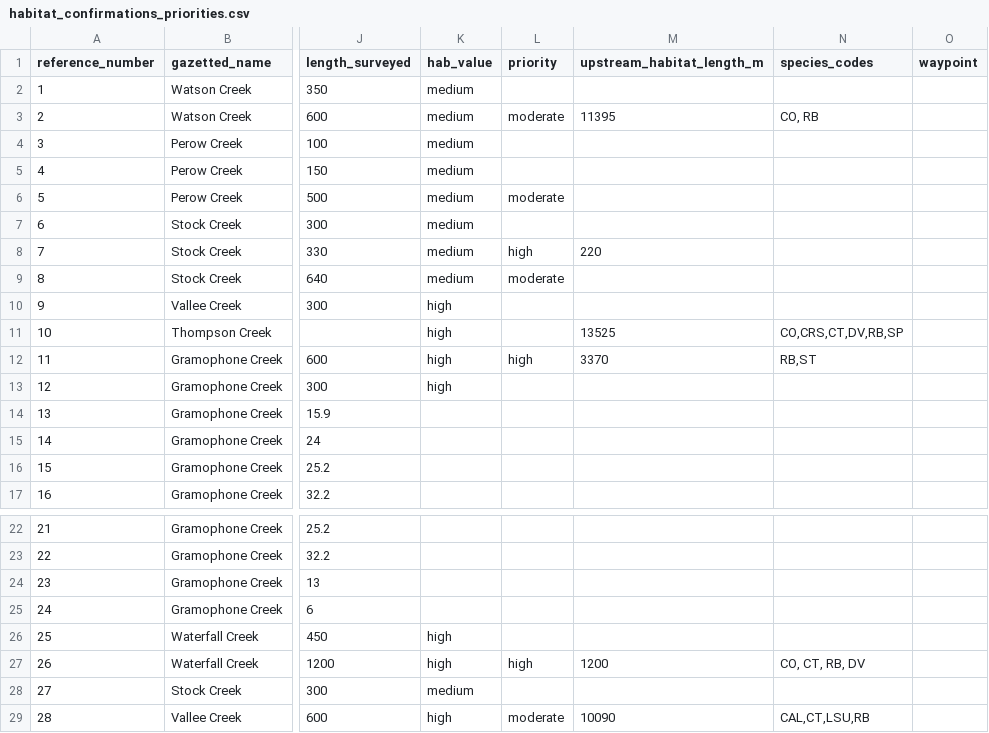
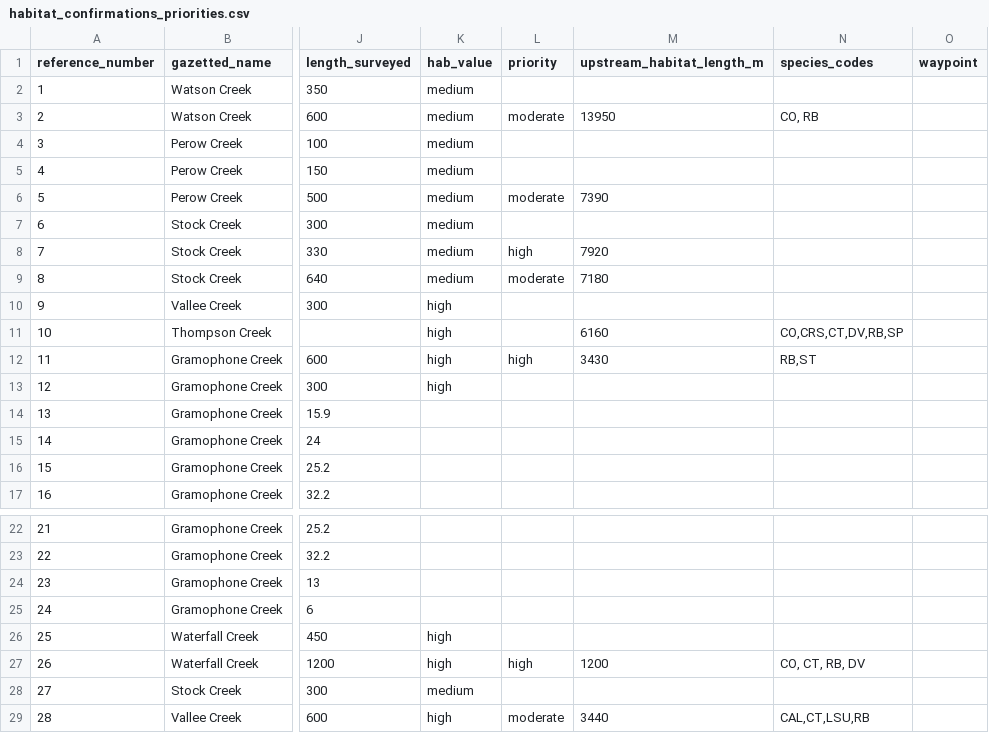
Before and after one commit to NewGraphEnvironment/fish_passage_bulkley_2022_reporting, a CSV file: data/habitat_confirmations_priorities.csv, drawn as a sheet; only a part is shown, gaps mark what is left out; the diff names each change by its address in the sheet, - before the commit and + after, or states it on an @@ line.

```diff
--- a/data/habitat_confirmations_priorities.csv
+++ b/data/habitat_confirmations_priorities.csv
-M3 (upstream_habitat_length_m): 11395
+M3 (upstream_habitat_length_m): 13950
-M6 (upstream_habitat_length_m): (empty)
+M6 (upstream_habitat_length_m): 7390
-M8 (upstream_habitat_length_m): 220
+M8 (upstream_habitat_length_m): 7920
-M9 (upstream_habitat_length_m): (empty)
+M9 (upstream_habitat_length_m): 7180
-M11 (upstream_habitat_length_m): 13525
+M11 (upstream_habitat_length_m): 6160
-M12 (upstream_habitat_length_m): 3370
+M12 (upstream_habitat_length_m): 3430
-M29 (upstream_habitat_length_m): 10090
+M29 (upstream_habitat_length_m): 3440
```
Also changed, not shown: 1 other file.
